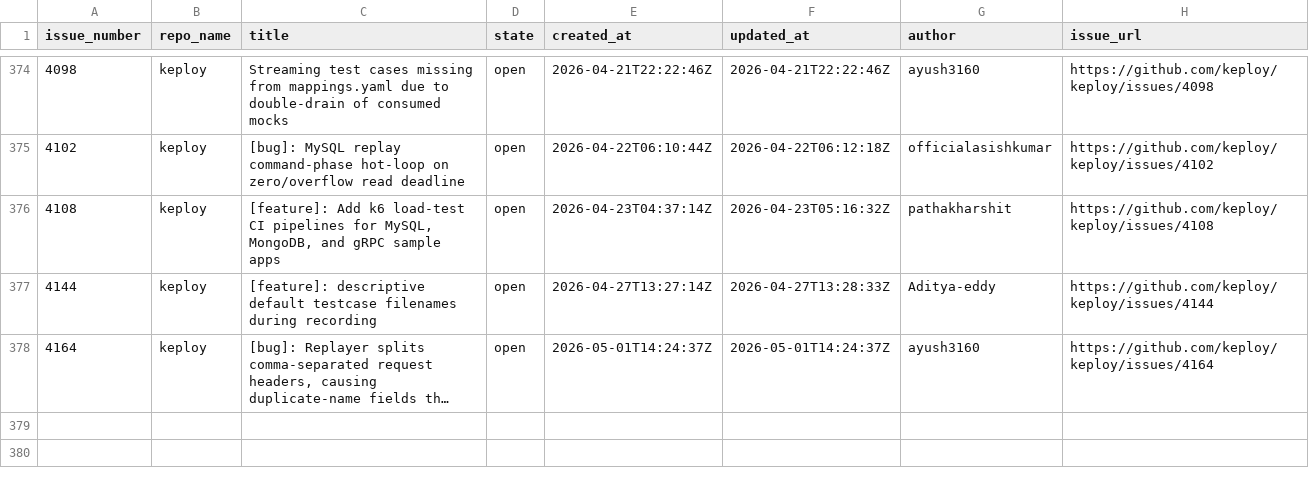
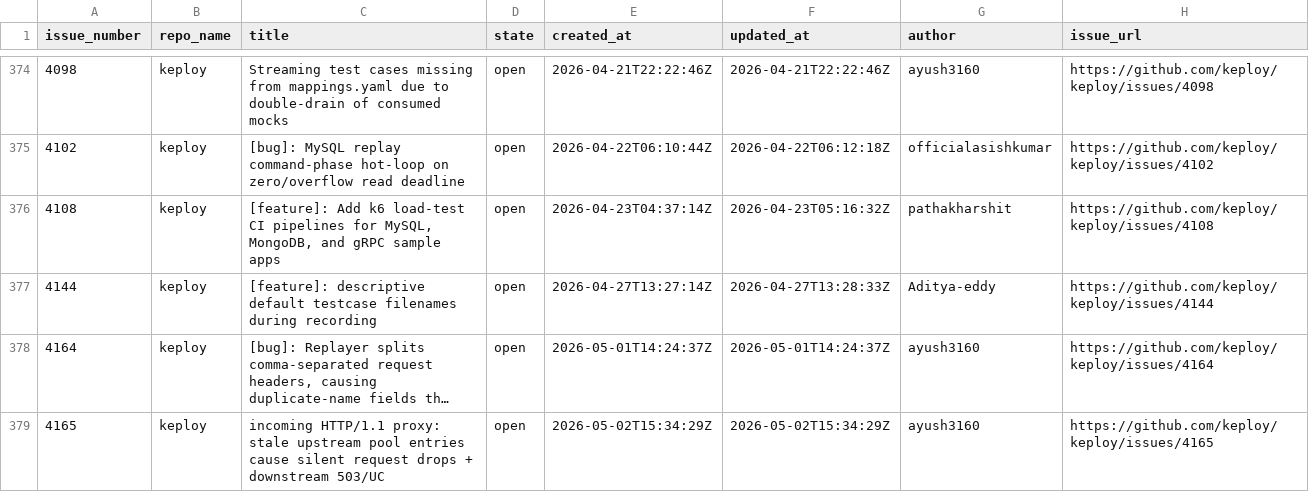
Before and after one commit to kirti763/keploy-flask-demo, a CSV file: data/new-issues.csv, drawn as a sheet; only a part is shown, gaps mark what is left out; long unchanged cells end in …; the diff names each change by its address in the sheet, - before the commit and + after, or states it on an @@ line.

```diff
--- a/data/new-issues.csv
+++ b/data/new-issues.csv
+row 379: 4165 | keploy | incoming HTTP/1.1 proxy: stale upstream pool entries cause silent request drops + downstream 503/UC | open | 2026-05-02T15:34:29Z | 2026-05-02T15:34:29Z | ayush3160 | https://github.com/keploy/keploy/issues/4165
```
